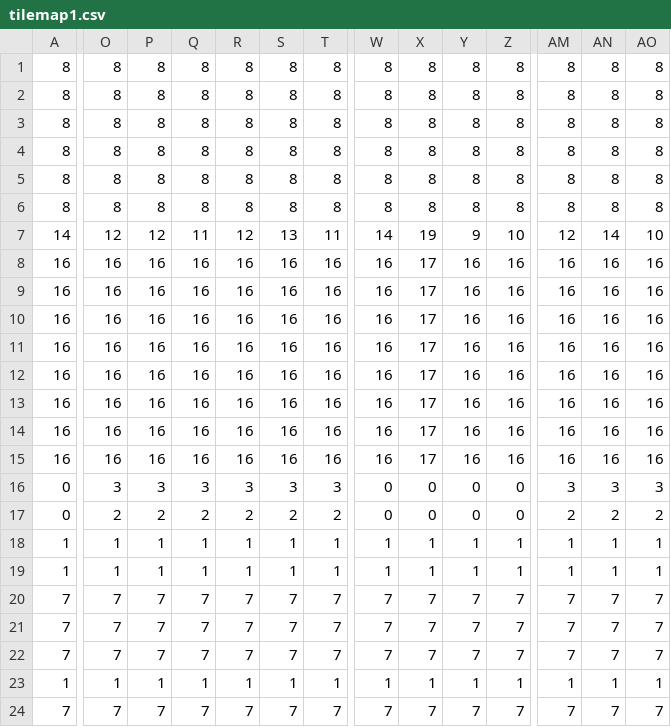
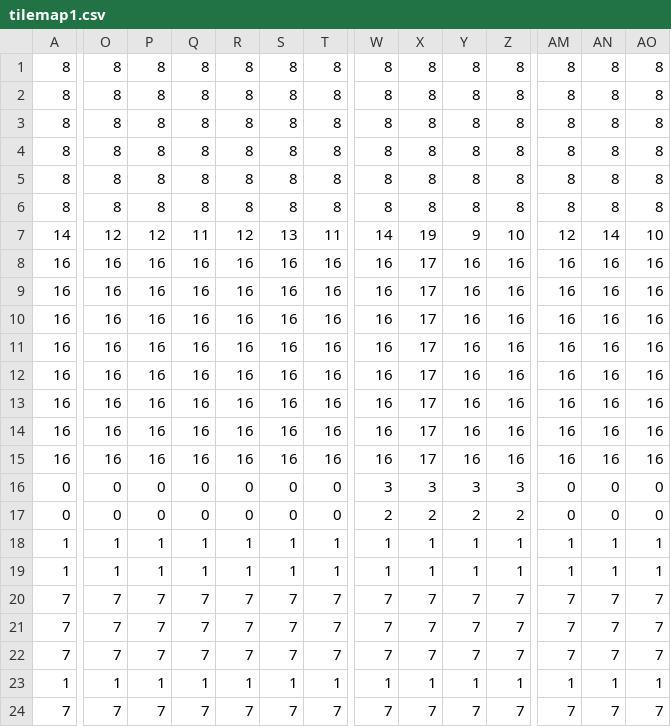
Before and after one commit to BoazBaaz/Pitfall, a CSV file: tiled/tilemap1.csv, drawn as a sheet; only a part is shown, gaps mark what is left out; the diff covers the shown part only; the diff names each change by its address in the sheet, - before the commit and + after, or states it on an @@ line.

```diff
--- a/tiled/tilemap1.csv
+++ b/tiled/tilemap1.csv
-O16: 3
+O16: 0
-P16: 3
+P16: 0
-Q16: 3
+Q16: 0
-R16: 3
+R16: 0
-S16: 3
+S16: 0
-T16: 3
+T16: 0
-W16: 0
+W16: 3
-X16: 0
+X16: 3
-Y16: 0
+Y16: 3
-Z16: 0
+Z16: 3
-AM16: 3
+AM16: 0
-AN16: 3
+AN16: 0
-AO16: 3
+AO16: 0
-O17: 2
+O17: 0
-P17: 2
+P17: 0
-Q17: 2
+Q17: 0
-R17: 2
+R17: 0
-S17: 2
+S17: 0
-T17: 2
+T17: 0
-W17: 0
+W17: 2
-X17: 0
+X17: 2
-Y17: 0
+Y17: 2
-Z17: 0
+Z17: 2
-AM17: 2
+AM17: 0
-AN17: 2
+AN17: 0
-AO17: 2
+AO17: 0
```
Also changed, not shown: 10 edited cells elsewhere in this file, 17 other files.
